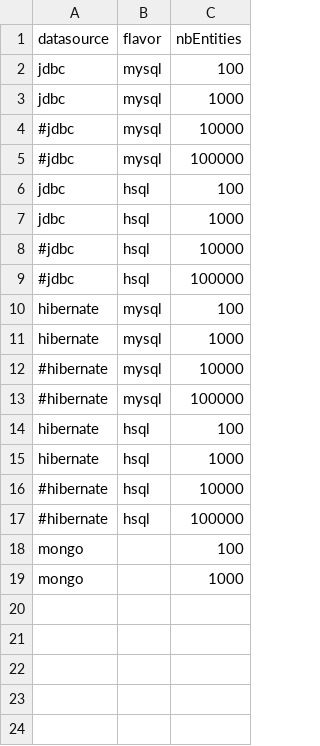
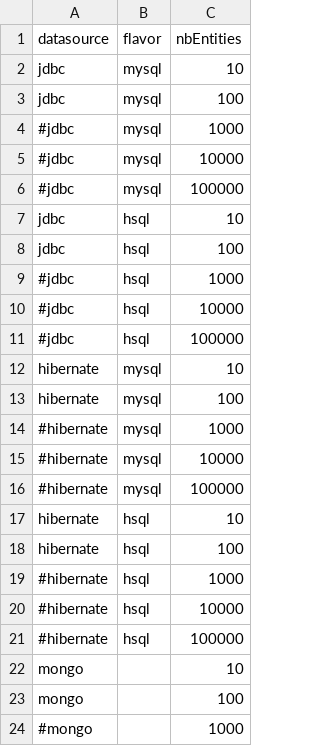
Before and after one commit to cthiebault/magma-benchmark, a CSV file: src/main/resources/jobs.csv, drawn as a sheet.

```diff
--- a/src/main/resources/jobs.csv
+++ b/src/main/resources/jobs.csv
@@ -1,19 +1,24 @@
 datasource,flavor,nbEntities
+jdbc,mysql,10
 jdbc,mysql,100
-jdbc,mysql,1000
+#jdbc,mysql,1000
 #jdbc,mysql,10000
 #jdbc,mysql,100000
+jdbc,hsql,10
 jdbc,hsql,100
-jdbc,hsql,1000
+#jdbc,hsql,1000
 #jdbc,hsql,10000
 #jdbc,hsql,100000
+hibernate,mysql,10
 hibernate,mysql,100
-hibernate,mysql,1000
+#hibernate,mysql,1000
 #hibernate,mysql,10000
 #hibernate,mysql,100000
+hibernate,hsql,10
 hibernate,hsql,100
-hibernate,hsql,1000
+#hibernate,hsql,1000
 #hibernate,hsql,10000
 #hibernate,hsql,100000
+mongo,,10
 mongo,,100
-mongo,,1000
+#mongo,,1000
```
Also changed, not shown: results.csv, 11 other files.
